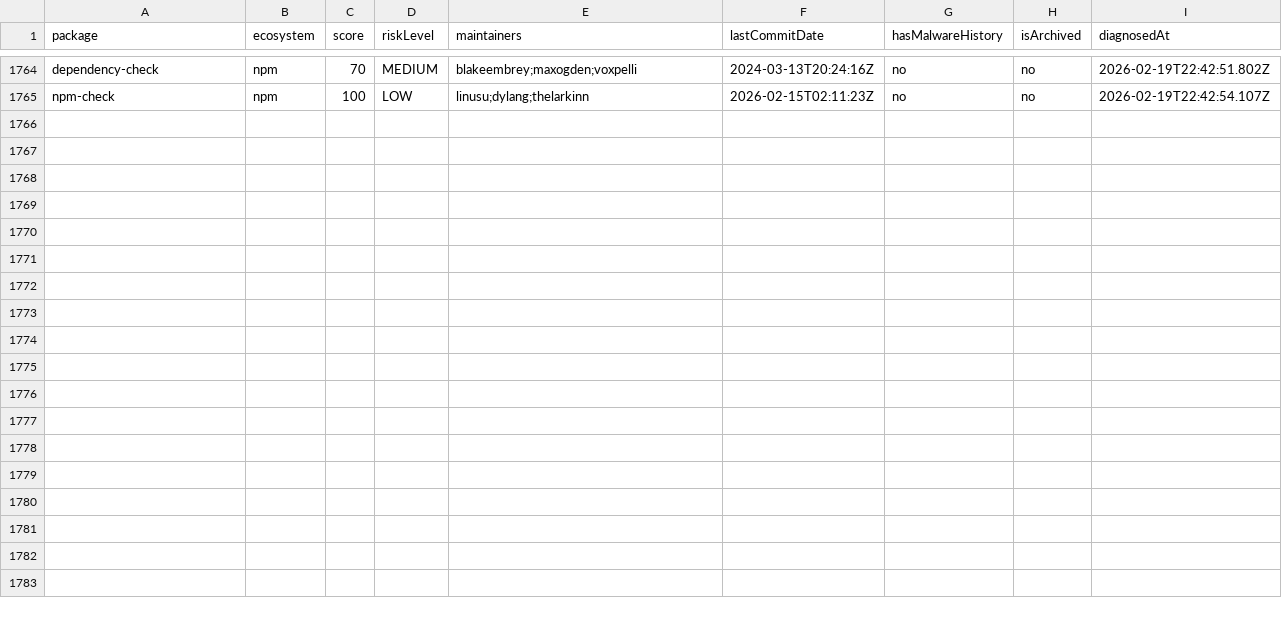
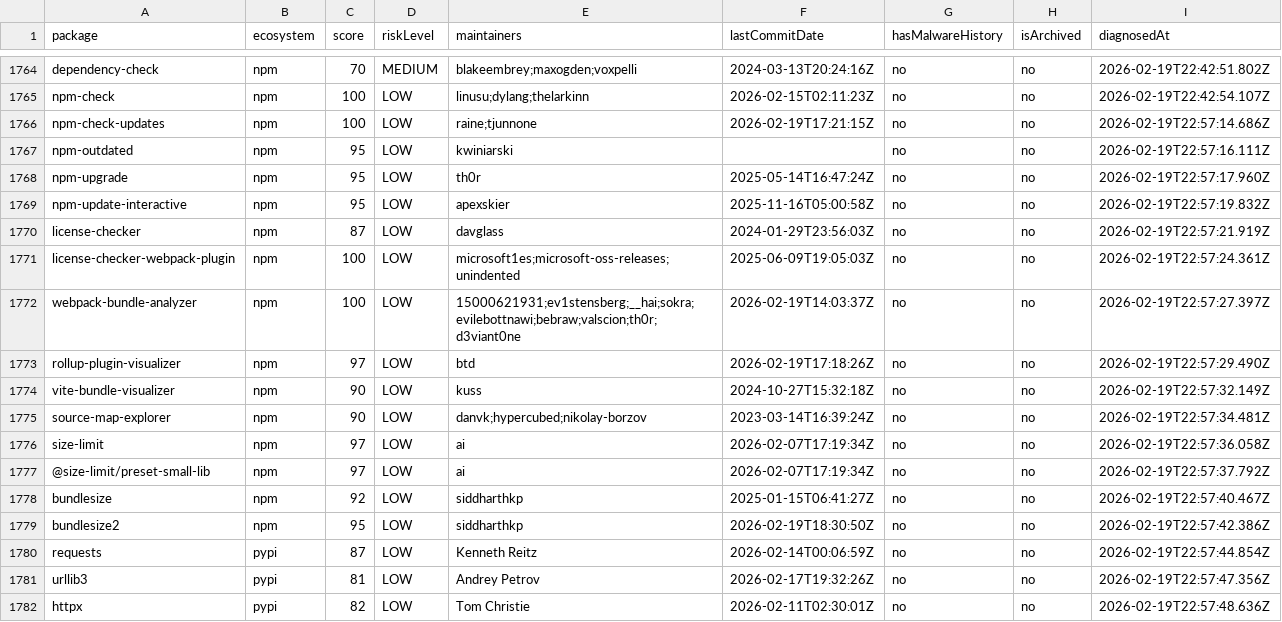
Before and after one commit to taku-tez/RepVet, a CSV file: batch-results/summary.csv, drawn as a sheet; only a part is shown, gaps mark what is left out; the diff names each change by its address in the sheet, - before the commit and + after, or states it on an @@ line.

Commit message:
batch: OSS診断結果追加 (Batch #93)

```diff
--- a/batch-results/summary.csv
+++ b/batch-results/summary.csv
+row 1766: npm-check-updates | npm | 100 | LOW | raine;tjunnone | 2026-02-19T17:21:15Z | no | no | 2026-02-19T22:57:14.686Z
+row 1767: npm-outdated | npm | 95 | LOW | kwiniarski |  | no | no | 2026-02-19T22:57:16.111Z
+row 1768: npm-upgrade | npm | 95 | LOW | th0r | 2025-05-14T16:47:24Z | no | no | 2026-02-19T22:57:17.960Z
+row 1769: npm-update-interactive | npm | 95 | LOW | apexskier | 2025-11-16T05:00:58Z | no | no | 2026-02-19T22:57:19.832Z
+row 1770: license-checker | npm | 87 | LOW | davglass | 2024-01-29T23:56:03Z | no | no | 2026-02-19T22:57:21.919Z
+row 1771: license-checker-webpack-plugin | npm | 100 | LOW | microsoft1es;microsoft-oss-releases;unindented | 2025-06-09T19:05:03Z | no | no | 2026-02-19T22:57:24.361Z
+row 1772: webpack-bundle-analyzer | npm | 100 | LOW | 15000621931;ev1stensberg;__hai;sokra;evilebottnawi;bebraw;valscion;th0r;d3viant0ne | 2026-02-19T14:03:37Z | no | no | 2026-02-19T22:57:27.397Z
+row 1773: rollup-plugin-visualizer | npm | 97 | LOW | btd | 2026-02-19T17:18:26Z | no | no | 2026-02-19T22:57:29.490Z
+row 1774: vite-bundle-visualizer | npm | 90 | LOW | kuss | 2024-10-27T15:32:18Z | no | no | 2026-02-19T22:57:32.149Z
+row 1775: source-map-explorer | npm | 90 | LOW | danvk;hypercubed;nikolay-borzov | 2023-03-14T16:39:24Z | no | no | 2026-02-19T22:57:34.481Z
+row 1776: size-limit | npm | 97 | LOW | ai | 2026-02-07T17:19:34Z | no | no | 2026-02-19T22:57:36.058Z
+row 1777: @size-limit/preset-small-lib | npm | 97 | LOW | ai | 2026-02-07T17:19:34Z | no | no | 2026-02-19T22:57:37.792Z
+row 1778: bundlesize | npm | 92 | LOW | siddharthkp | 2025-01-15T06:41:27Z | no | no | 2026-02-19T22:57:40.467Z
+row 1779: bundlesize2 | npm | 95 | LOW | siddharthkp | 2026-02-19T18:30:50Z | no | no | 2026-02-19T22:57:42.386Z
+row 1780: requests | pypi | 87 | LOW | Kenneth Reitz | 2026-02-14T00:06:59Z | no | no | 2026-02-19T22:57:44.854Z
+row 1781: urllib3 | pypi | 81 | LOW | Andrey Petrov | 2026-02-17T19:32:26Z | no | no | 2026-02-19T22:57:47.356Z
+row 1782: httpx | pypi | 82 | LOW | Tom Christie | 2026-02-11T02:30:01Z | no | no | 2026-02-19T22:57:48.636Z
```
Also changed, not shown: 19 other files.
